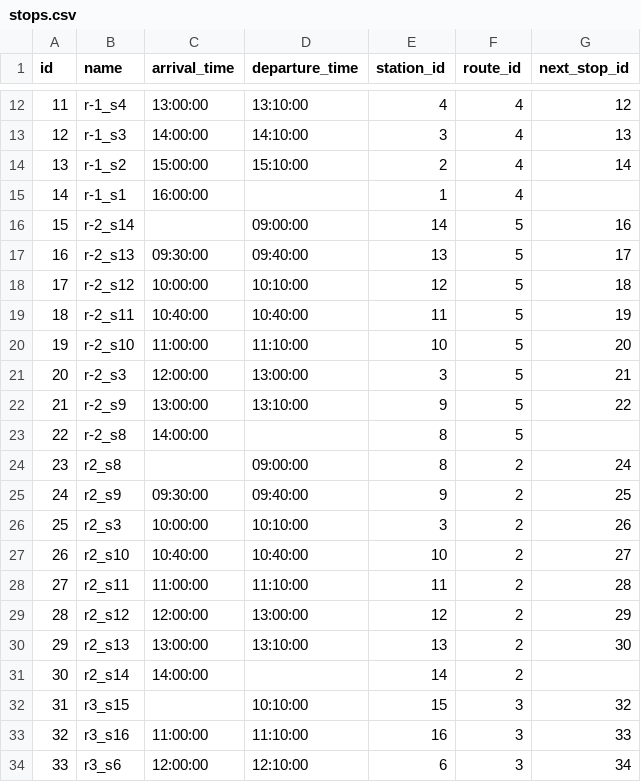
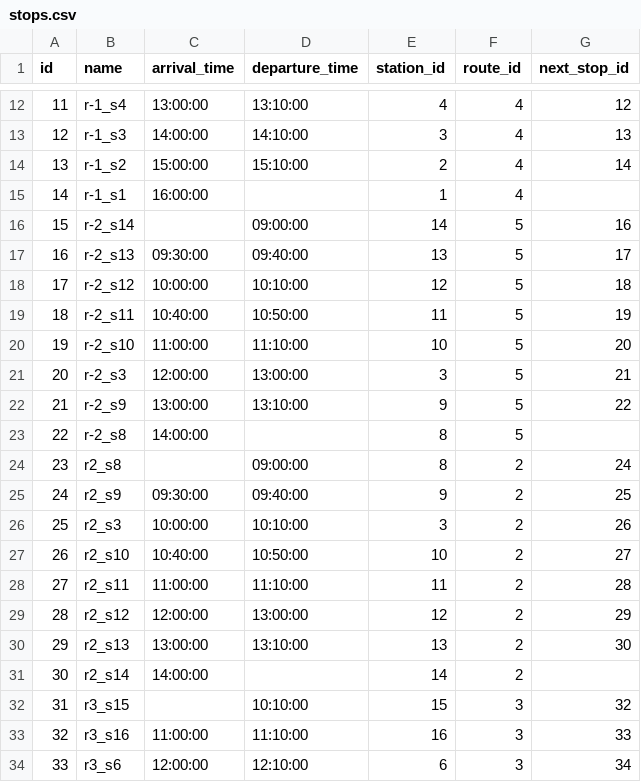
Before and after one commit to Sapog87/neo4j-data, a CSV file: stops.csv, drawn as a sheet; only a part is shown, gaps mark what is left out.

Commit message:
fix data

```diff
--- a/stops.csv
+++ b/stops.csv
@@ -18,3 +18,3 @@ id,name,arrival_time,departure_time,station_id,route_id,next_stop_id
 17,r-2_s12,10:00:00,10:10:00,12,5,18
-18,r-2_s11,10:40:00,10:40:00,11,5,19
+18,r-2_s11,10:40:00,10:50:00,11,5,19
 19,r-2_s10,11:00:00,11:10:00,10,5,20
@@ -26,3 +26,3 @@ id,name,arrival_time,departure_time,station_id,route_id,next_stop_id
 25,r2_s3,10:00:00,10:10:00,3,2,26
-26,r2_s10,10:40:00,10:40:00,10,2,27
+26,r2_s10,10:40:00,10:50:00,10,2,27
 27,r2_s11,11:00:00,11:10:00,11,2,28
```
